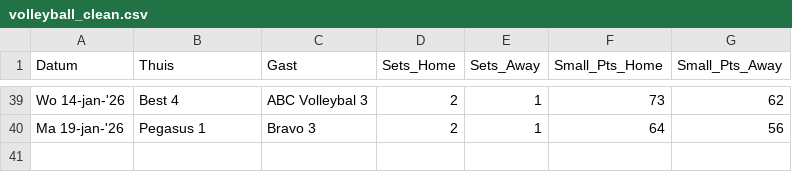
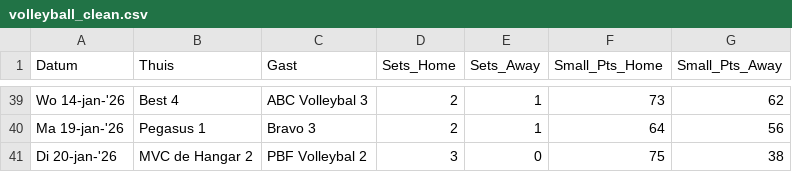
Before and after one commit to Adamkin/volleyball-analytics, a CSV file: data/volleyball_clean.csv, drawn as a sheet; only a part is shown, gaps mark what is left out; the diff names each change by its address in the sheet, - before the commit and + after, or states it on an @@ line.

```diff
--- a/data/volleyball_clean.csv
+++ b/data/volleyball_clean.csv
+row 41: Di 20-jan-'26 | MVC de Hangar 2 | PBF Volleybal 2 | 3 | 0 | 75 | 38
```
Also changed, not shown: data/league_standings.csv, data/volleyball_raw.csv.
